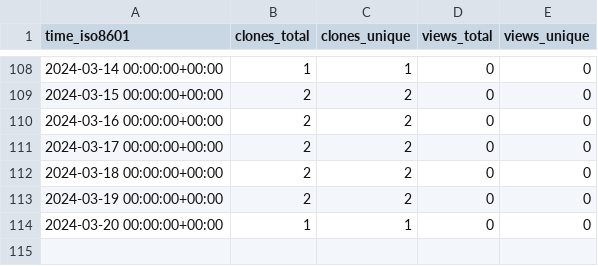
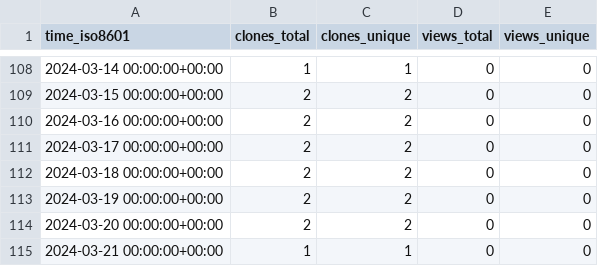
Before and after one commit to stablecaps/netup_pydemo, a CSV file: stablecaps/netup_pydemo/ghrs-data/views_clones_aggregate.csv, drawn as a sheet; only a part is shown, gaps mark what is left out.

```diff
--- a/stablecaps/netup_pydemo/ghrs-data/views_clones_aggregate.csv
+++ b/stablecaps/netup_pydemo/ghrs-data/views_clones_aggregate.csv
@@ -113,2 +113,3 @@ time_iso8601,clones_total,clones_unique,views_total,views_unique
 2024-03-19 00:00:00+00:00,2,2,0,0
-2024-03-20 00:00:00+00:00,1,1,0,0
+2024-03-20 00:00:00+00:00,2,2,0,0
+2024-03-21 00:00:00+00:00,1,1,0,0
```
Also changed, not shown: 1 other file.
